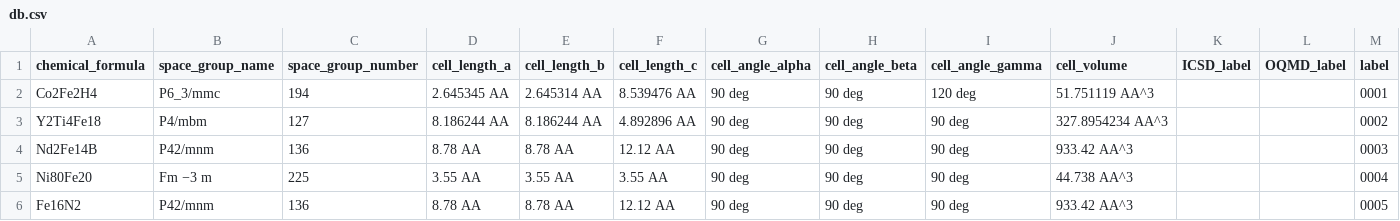
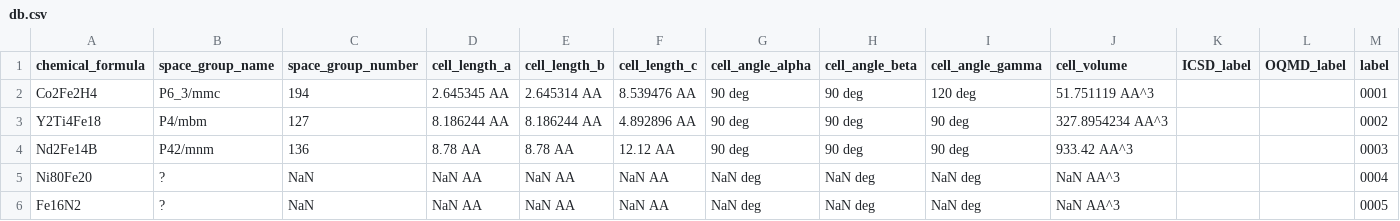
Before and after one commit to MaMMoS-project/mammos-spindynamics, a CSV file: src/mammos_spindynamics/data/db.csv, drawn as a sheet; only a part is shown; the diff names each change by its address in the sheet, - before the commit and + after, or states it on an @@ line.

Commit message:
refactor(database): add NaN to missing info and remove Ms at 0 K

```diff
--- a/src/mammos_spindynamics/data/db.csv
+++ b/src/mammos_spindynamics/data/db.csv
-B5 (space_group_name): Fm −3 m
+B5 (space_group_name): ?
-C5 (space_group_number): 225
+C5 (space_group_number): NaN
-D5 (cell_length_a): 3.55 AA
+D5 (cell_length_a): NaN AA
-E5 (cell_length_b): 3.55 AA
+E5 (cell_length_b): NaN AA
-F5 (cell_length_c): 3.55 AA
+F5 (cell_length_c): NaN AA
-G5:G6 (cell_angle_alpha): 90 deg
+G5:G6 (cell_angle_alpha): NaN deg
-H5:H6 (cell_angle_beta): 90 deg
+H5:H6 (cell_angle_beta): NaN deg
-I5:I6 (cell_angle_gamma): 90 deg
+I5:I6 (cell_angle_gamma): NaN deg
-J5 (cell_volume): 44.738 AA^3
+J5 (cell_volume): NaN AA^3
-B6 (space_group_name): P42/mnm
+B6 (space_group_name): ?
-C6 (space_group_number): 136
+C6 (space_group_number): NaN
-D6 (cell_length_a): 8.78 AA
+D6 (cell_length_a): NaN AA
-E6 (cell_length_b): 8.78 AA
+E6 (cell_length_b): NaN AA
-F6 (cell_length_c): 12.12 AA
+F6 (cell_length_c): NaN AA
-J6 (cell_volume): 933.42 AA^3
+J6 (cell_volume): NaN AA^3
```
